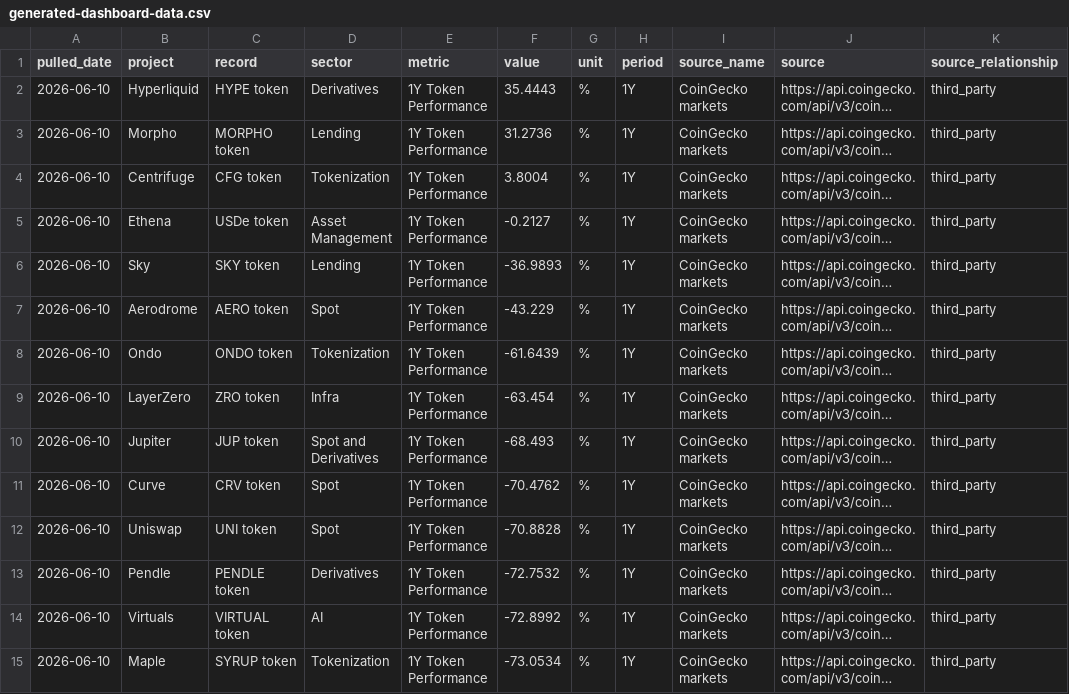
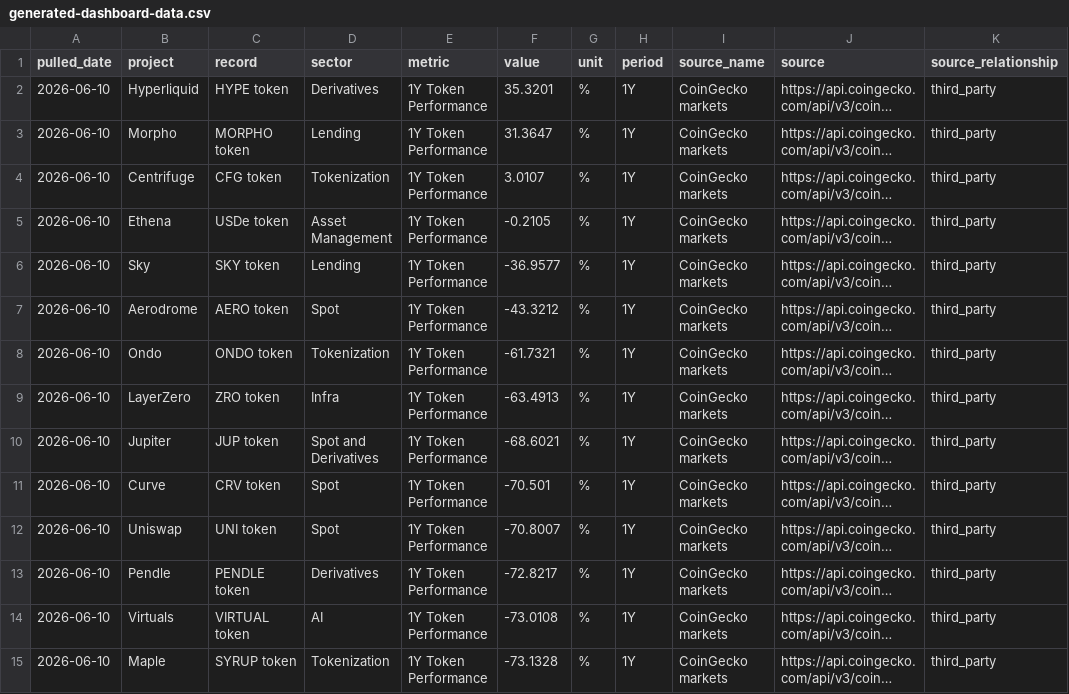
Before and after one commit to immeasurablematt/machines-money, a CSV file: docs/dashboard/generated-dashboard-data.csv, drawn as a sheet; only a part is shown; long unchanged cells end in …; the diff covers the shown part only; the diff names each change by its address in the sheet, - before the commit and + after, or states it on an @@ line.

```diff
--- a/docs/dashboard/generated-dashboard-data.csv
+++ b/docs/dashboard/generated-dashboard-data.csv
-F2 (value): 35.4443
+F2 (value): 35.3201
-F3 (value): 31.2736
+F3 (value): 31.3647
-F4 (value): 3.8004
+F4 (value): 3.0107
-F5 (value): -0.2127
+F5 (value): -0.2105
-F6 (value): -36.9893
+F6 (value): -36.9577
-F7 (value): -43.229
+F7 (value): -43.3212
-F8 (value): -61.6439
+F8 (value): -61.7321
-F9 (value): -63.454
+F9 (value): -63.4913
-F10 (value): -68.493
+F10 (value): -68.6021
-F11 (value): -70.4762
+F11 (value): -70.501
-F12 (value): -70.8828
+F12 (value): -70.8007
-F13 (value): -72.7532
+F13 (value): -72.8217
-F14 (value): -72.8992
+F14 (value): -73.0108
-F15 (value): -73.0534
+F15 (value): -73.1328
```
Also changed, not shown: 160 edited cells elsewhere in this file, docs/dashboard/last-good/generated-dashboard-data.csv, 4 other files.
